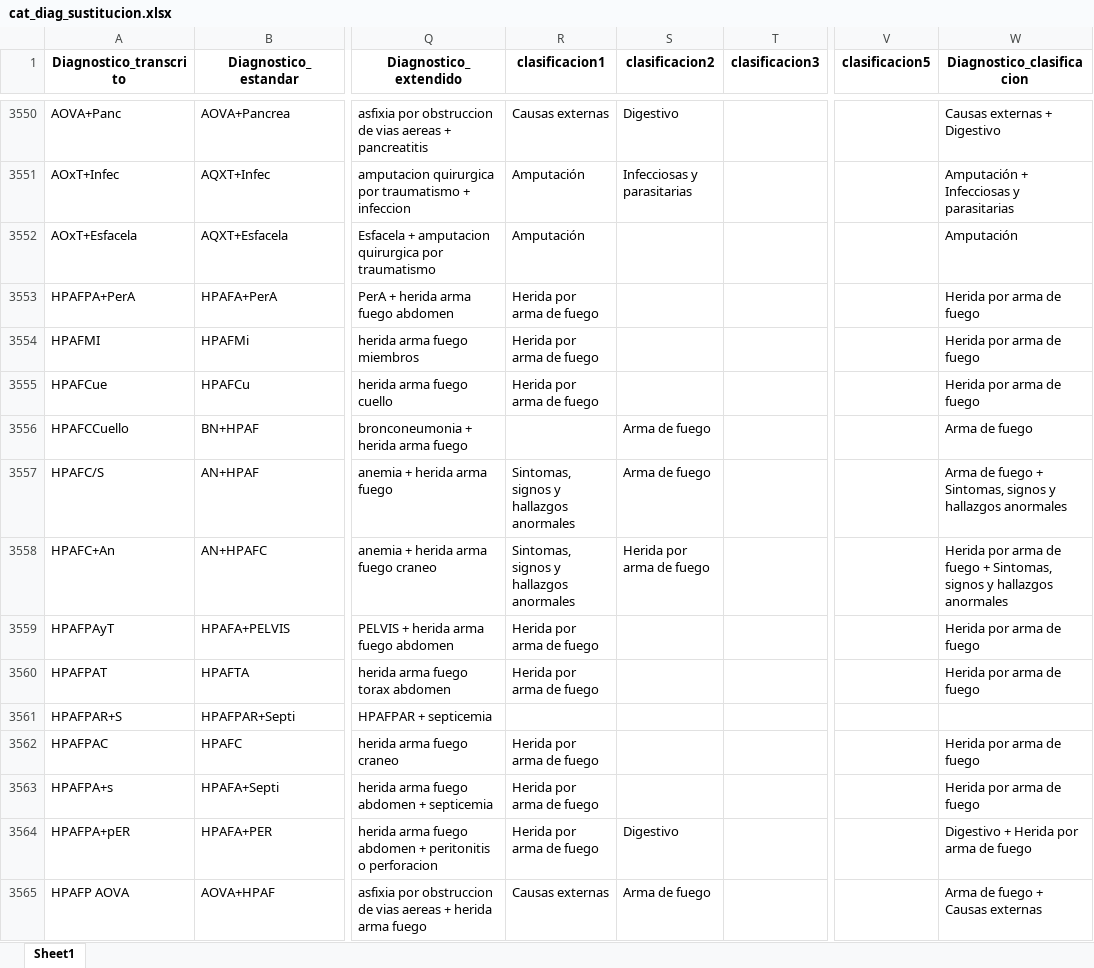
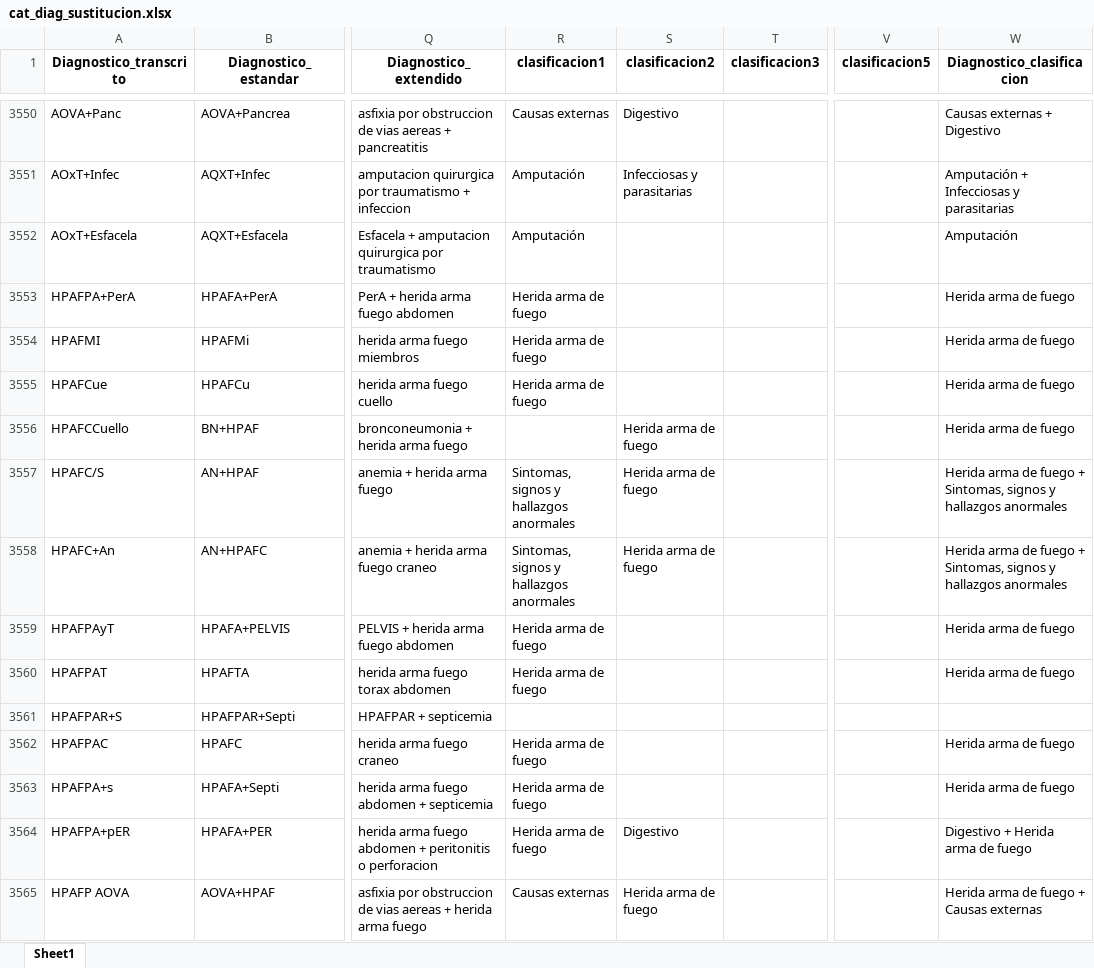
Before and after one commit to mar-esther23/SEMEFO_busqueda, an Excel workbook: catalogos/cat_diag_sustitucion.xlsx, sheet Sheet1, drawn as a sheet; only a part is shown, gaps mark what is left out; values as stored, in another font and other column widths than the file's, no borders; the diff covers the shown part only; the diff names each change by its address in the sheet, - before the commit and + after, or states it on an @@ line.

```diff
--- a/catalogos/cat_diag_sustitucion.xlsx (sheet Sheet1)
+++ b/catalogos/cat_diag_sustitucion.xlsx (sheet Sheet1)
-R3553:R3555 (clasificacion1): Herida por arma de fuego
+R3553:R3555 (clasificacion1): Herida arma de fuego
-W3553:W3555 (Diagnostico_clasificacion): Herida por arma de fuego
+W3553:W3555 (Diagnostico_clasificacion): Herida arma de fuego
-S3556:S3557 (clasificacion2): Arma de fuego
+S3556:S3557 (clasificacion2): Herida arma de fuego
-W3556 (Diagnostico_clasificacion): Arma de fuego
+W3556 (Diagnostico_clasificacion): Herida arma de fuego
-W3557 (Diagnostico_clasificacion): Arma de fuego…
+W3557 (Diagnostico_clasificacion): Herida arma de fuego…
-S3558 (clasificacion2): Herida por arma de fuego
+S3558 (clasificacion2): Herida arma de fuego
-W3558 (Diagnostico_clasificacion): Herida por arma de…
+W3558 (Diagnostico_clasificacion): Herida arma de…
-R3559:R3560 (clasificacion1): Herida por arma de fuego
+R3559:R3560 (clasificacion1): Herida arma de fuego
-W3559:W3560 (Diagnostico_clasificacion): Herida por arma de fuego
+W3559:W3560 (Diagnostico_clasificacion): Herida arma de fuego
-R3562:R3564 (clasificacion1): Herida por arma de fuego
+R3562:R3564 (clasificacion1): Herida arma de fuego
-W3562:W3563 (Diagnostico_clasificacion): Herida por arma de fuego
+W3562:W3563 (Diagnostico_clasificacion): Herida arma de fuego
-W3564 (Diagnostico_clasificacion): Digestivo + Herida por arma de fuego
+W3564 (Diagnostico_clasificacion): Digestivo + Herida arma de fuego
-S3565 (clasificacion2): Arma de fuego
+S3565 (clasificacion2): Herida arma de fuego
-W3565 (Diagnostico_clasificacion): Arma de fuego + Causas externas
+W3565 (Diagnostico_clasificacion): Herida arma de fuego + Causas externas
```
Also changed, not shown: 660 edited cells elsewhere in this sheet, 15 other files.
